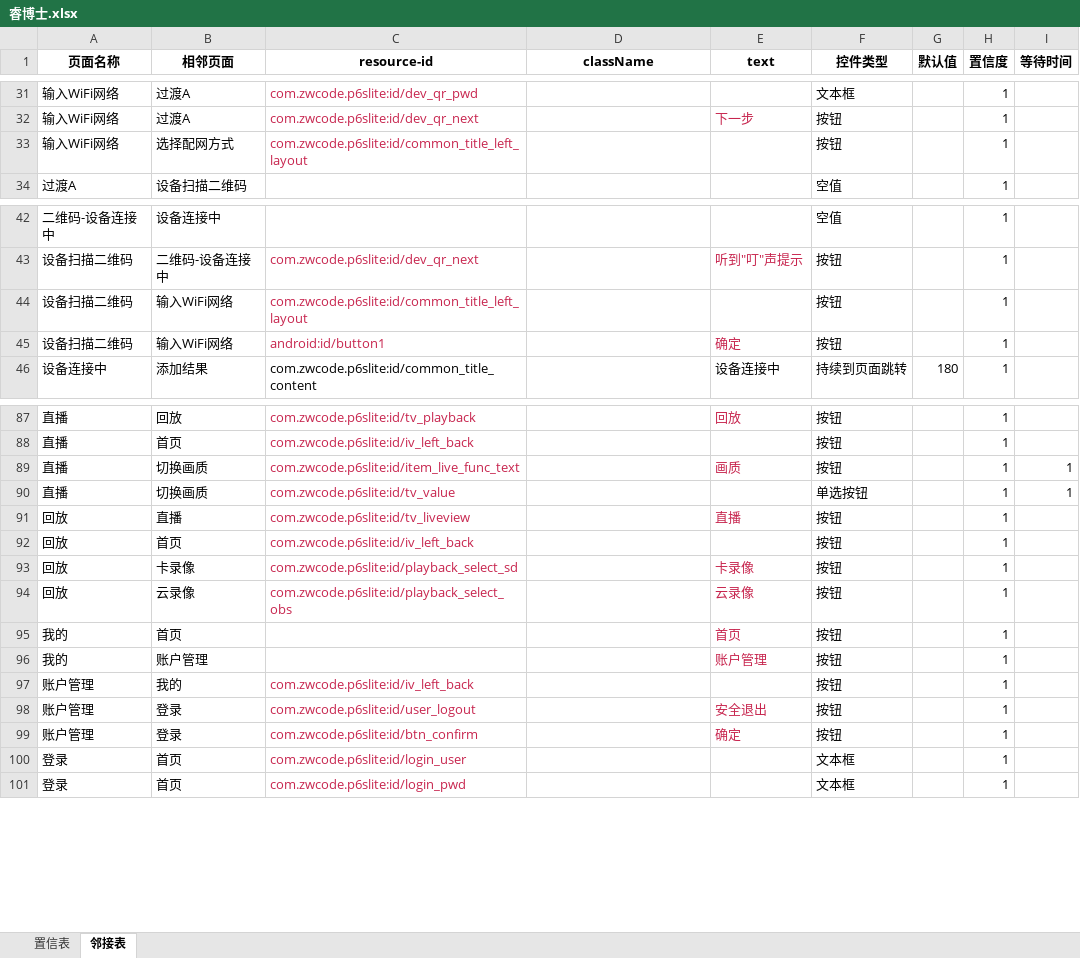
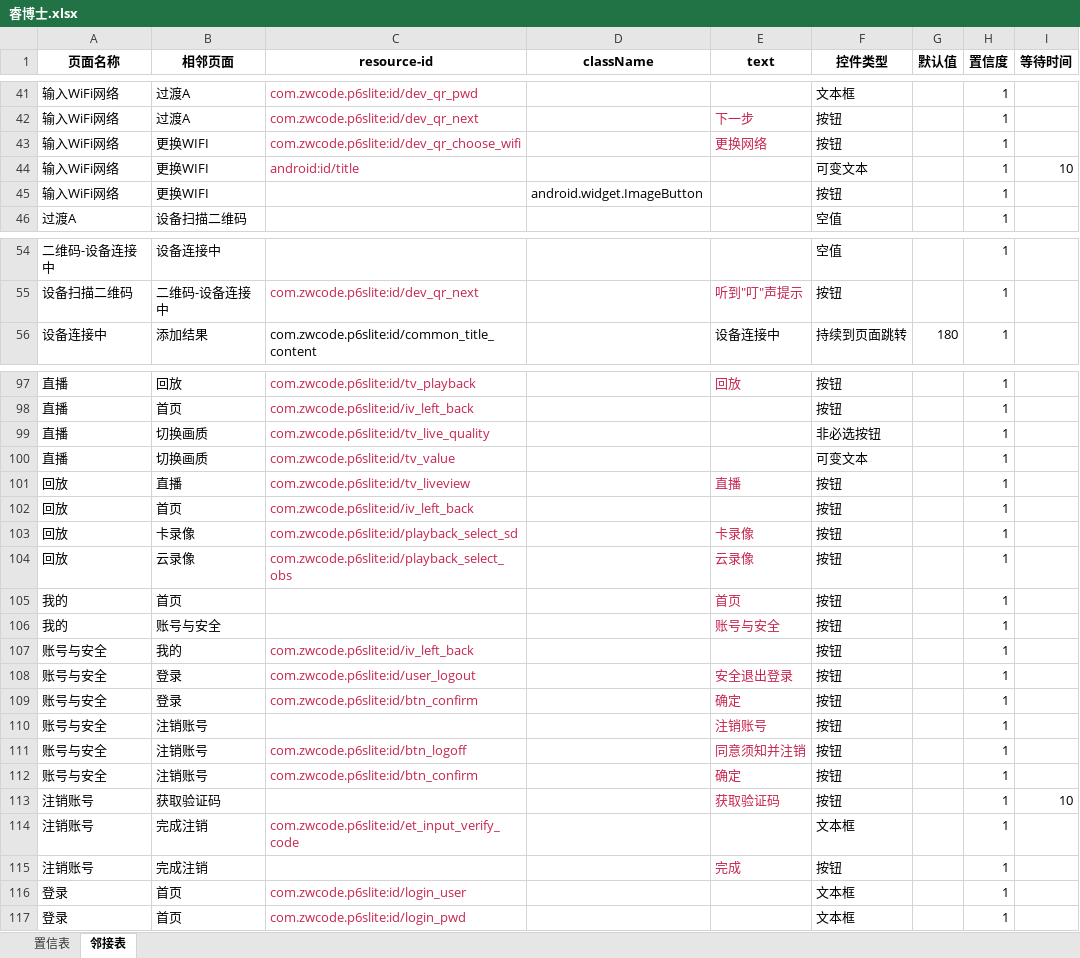
Before and after one commit to chenxi00110011/Apptestify, an Excel workbook: data/睿博士.xlsx, sheet 邻接表, drawn as a sheet; only a part is shown, gaps mark what is left out; values as stored, in another font and other column widths than the file's, no borders; removed rows and columns are numbered as before the commit, all else as after; the diff covers the shown part only; the diff names each change by its address in the sheet, - before the commit and + after, or states it on an @@ line.

```diff
--- a/data/睿博士.xlsx (sheet 邻接表)
+++ b/data/睿博士.xlsx (sheet 邻接表)
-B43 (相邻页面): 选择配网方式
+B43 (相邻页面): 更换WIFI
-C43 (resource-id): com.zwcode.p6slite:id/common_title_left_layout
+C43 (resource-id): com.zwcode.p6slite:id/dev_qr_choose_wifi
-E43 (text): (empty)
+E43 (text): 更换网络
+row 44: 输入WiFi网络 | 更换WIFI | android:id/title |  |  | 可变文本 |  | 1 | 10
+row 45: 输入WiFi网络 | 更换WIFI |  | android.widget.ImageButton |  | 按钮 |  | 1
-row 44: 设备扫描二维码 | 输入WiFi网络 | com.zwcode.p6slite:id/common_title_left_layout |  |  | 按钮 |  | 1
-row 45: 设备扫描二维码 | 输入WiFi网络 | android:id/button1 |  | 确定 | 按钮 |  | 1
-C99 (resource-id): com.zwcode.p6slite:id/item_live_func_text
+C99 (resource-id): com.zwcode.p6slite:id/tv_live_quality
-E99 (text): 画质
+E99 (text): (empty)
-F99 (控件类型): 按钮
+F99 (控件类型): 非必选按钮
-I99:I100 (等待时间): 1
+I99:I100 (等待时间): (empty)
-F100 (控件类型): 单选按钮
+F100 (控件类型): 可变文本
-B106 (相邻页面): 账户管理
+B106 (相邻页面): 账号与安全
-E106 (text): 账户管理
+E106 (text): 账号与安全
-A107:A109 (页面名称): 账户管理
+A107:A109 (页面名称): 账号与安全
-E108 (text): 安全退出
+E108 (text): 安全退出登录
+row 110: 账号与安全 | 注销账号 |  |  | 注销账号 | 按钮 |  | 1
+row 111: 账号与安全 | 注销账号 | com.zwcode.p6slite:id/btn_logoff |  | 同意须知并注销 | 按钮 |  | 1
+row 112: 账号与安全 | 注销账号 | com.zwcode.p6slite:id/btn_confirm |  | 确定 | 按钮 |  | 1
+row 113: 注销账号 | 获取验证码 |  |  | 获取验证码 | 按钮 |  | 1 | 10
+row 114: 注销账号 | 完成注销 | com.zwcode.p6slite:id/et_input_verify_code |  |  | 文本框 |  | 1
+row 115: 注销账号 | 完成注销 |  |  | 完成 | 按钮 |  | 1
```
Also changed, not shown: 13 added rows, 3 removed rows, 1 edited cell and cell formats elsewhere in this sheet, sheet 置信表, 13 other files.
